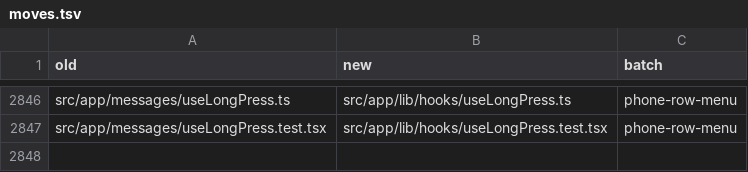
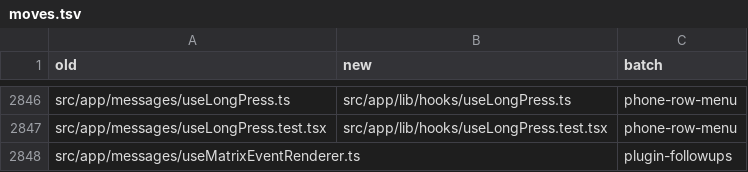
Before and after one commit to mindroom-ai/mindroom-chat, a TSV file: docs/provenance/moves.tsv, drawn as a sheet; only a part is shown, gaps mark what is left out; the diff names each change by its address in the sheet, - before the commit and + after, or states it on an @@ line.

Commit message:
refactor(messages): delete useMatrixEventRenderer, which has no caller
The seam dispatched renderers by event type and has had no caller since
restructure-p3; client plugin renderers match by predicate instead. Its
seams-dropped.tsv and moves.tsv rows record the deletion.

```diff
--- a/docs/provenance/moves.tsv
+++ b/docs/provenance/moves.tsv
+row 2848: src/app/messages/useMatrixEventRenderer.ts |  | plugin-followups
```
Also changed, not shown: docs/provenance/seams-dropped.tsv, 1 other file.
